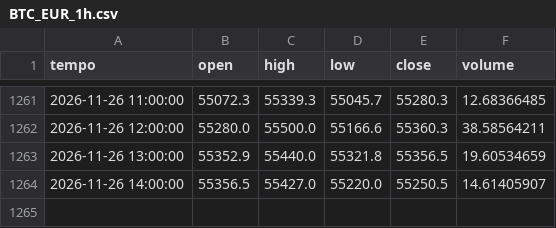
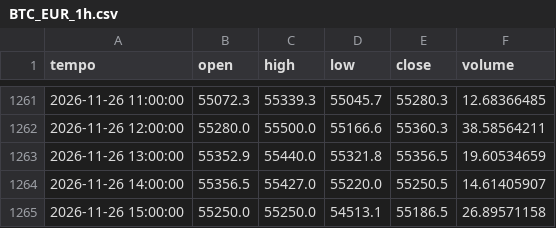
Before and after one commit to loiraalessandro12-collab/centro-trading, a CSV file: centro/dati/BTC_EUR_1h.csv, drawn as a sheet; only a part is shown, gaps mark what is left out; the diff names each change by its address in the sheet, - before the commit and + after, or states it on an @@ line.

```diff
--- a/centro/dati/BTC_EUR_1h.csv
+++ b/centro/dati/BTC_EUR_1h.csv
+row 1265: 2026-11-26 15:00:00 | 55250.0 | 55250.0 | 54513.1 | 55186.5 | 26.89571158
```
Also changed, not shown: centro/dati/ETH_EUR_1h.csv, centro/dati/ORO_EUR_1h.csv, 2 other files.
